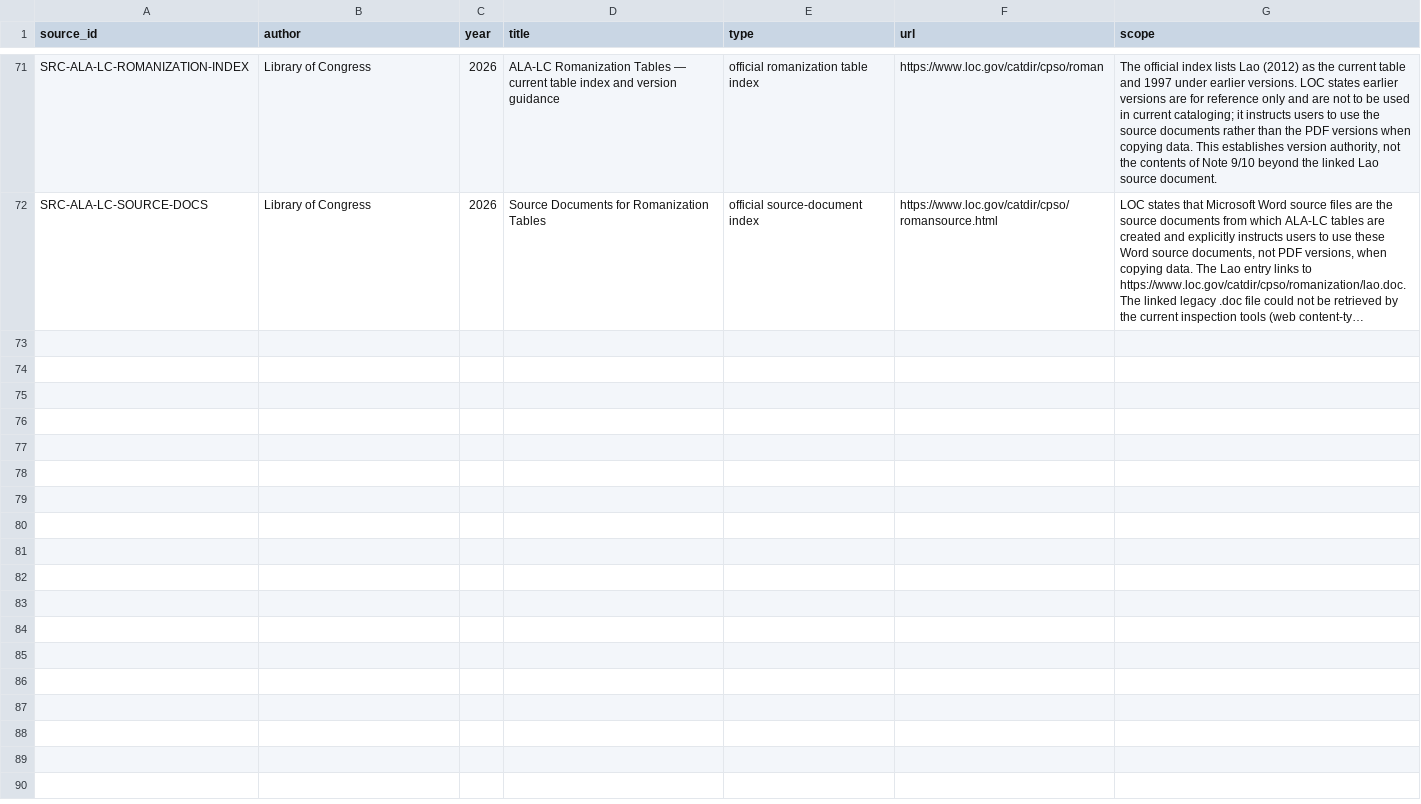
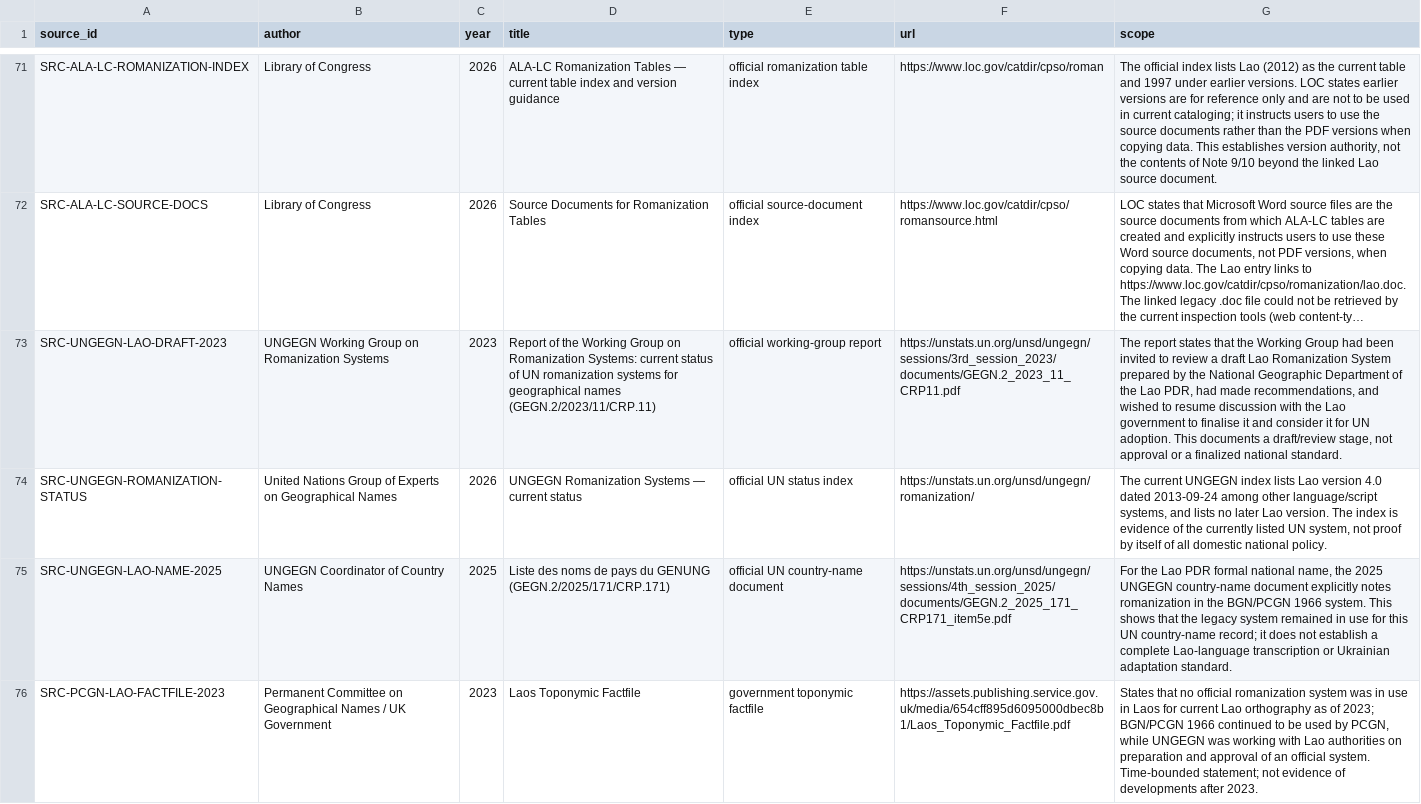
Before and after one commit to ClippyFirst/Lao-Ukrainian-Phonetic-System, a CSV file: data/evidence/sources.csv, drawn as a sheet; only a part is shown, gaps mark what is left out; long unchanged cells end in …; the diff names each change by its address in the sheet, - before the commit and + after, or states it on an @@ line.

Commit message:
data: register current UNGEGN Lao romanization evidence

```diff
--- a/data/evidence/sources.csv
+++ b/data/evidence/sources.csv
+row 73: SRC-UNGEGN-LAO-DRAFT-2023 | UNGEGN Working Group on Romanization Systems | 2023 | Report of the Working Group on Romanization Systems: current status of UN romanization systems for geographical names (GEGN.2/2023/11/CRP.11) | official working-group report | https://unstats.un.org/unsd/ungegn/sessions/3rd_session_2023/documents/GEGN.2_2023_11_CRP11.pdf | The report states that the Working Group had been invited to review a draft Lao Romanization System prepared by the National Geographic Department of the Lao PDR, had made recommendations, and wished to resume discussion with the Lao government to finalise it and consider it for UN adoption. This documents a draft/review stage, not approval or a finalized national standard.
+row 74: SRC-UNGEGN-ROMANIZATION-STATUS | United Nations Group of Experts on Geographical Names | 2026 | UNGEGN Romanization Systems — current status | official UN status index | https://unstats.un.org/unsd/ungegn/romanization/ | The current UNGEGN index lists Lao version 4.0 dated 2013-09-24 among other language/script systems, and lists no later Lao version. The index is evidence of the currently listed UN system, not proof by itself of all domestic national policy.
+row 75: SRC-UNGEGN-LAO-NAME-2025 | UNGEGN Coordinator of Country Names | 2025 | Liste des noms de pays du GENUNG (GEGN.2/2025/171/CRP.171) | official UN country-name document | https://unstats.un.org/unsd/ungegn/sessions/4th_session_2025/documents/GEGN.2_2025_171_CRP171_item5e.pdf | For the Lao PDR formal national name, the 2025 UNGEGN country-name document explicitly notes romanization in the BGN/PCGN 1966 system. This shows that the legacy system remained in use for this UN country-name record; it does not establish a complete Lao-language transcription or Ukrainian adaptation standard.
+row 76: SRC-PCGN-LAO-FACTFILE-2023 | Permanent Committee on Geographical Names / UK Government | 2023 | Laos Toponymic Factfile | government toponymic factfile | https://assets.publishing.service.gov.uk/media/654cff895d6095000dbec8b1/Laos_Toponymic_Factfile.pdf | States that no official romanization system was in use in Laos for current Lao orthography as of 2023; BGN/PCGN 1966 continued to be used by PCGN, while UNGEGN was working with Lao authorities on preparation and approval of an official system. Time-bounded statement; not evidence of developments after 2023.
```
